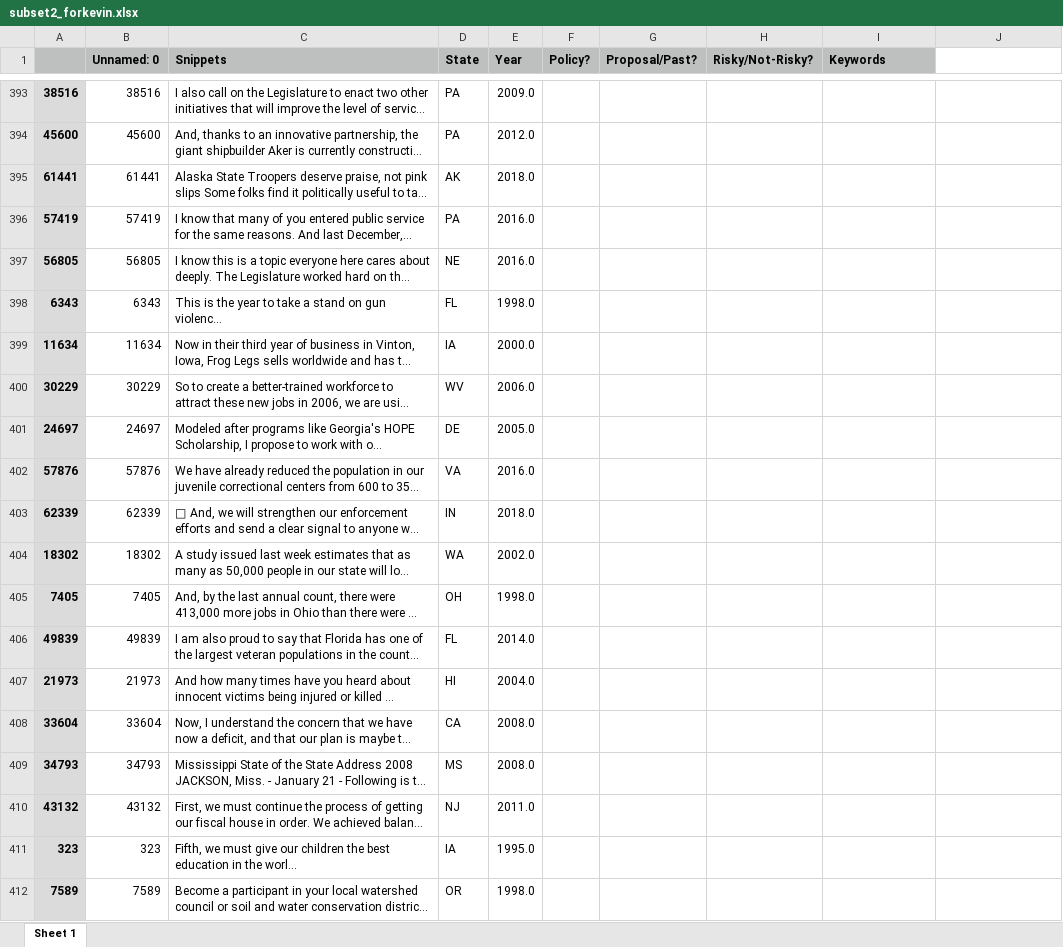
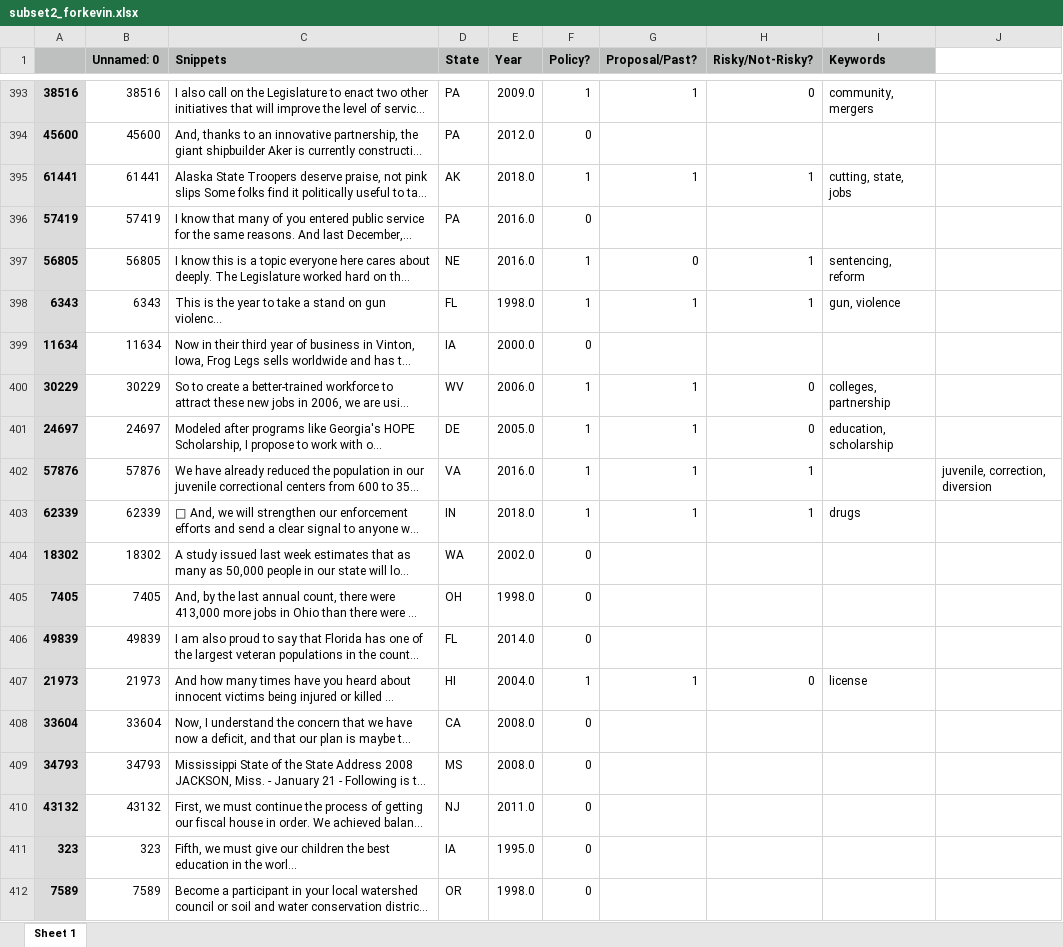
Before and after one commit to keverage-guan/RA-Work, an Excel workbook: guber/subset2_forkevin.xlsx, sheet Sheet 1, drawn as a sheet; only a part is shown, gaps mark what is left out; long unchanged cells end in …; values as stored, in another font and other column widths than the file's, no borders; the diff covers the shown part only; the diff names each change by its address in the sheet, - before the commit and + after, or states it on an @@ line.

```diff
--- a/guber/subset2_forkevin.xlsx (sheet Sheet 1)
+++ b/guber/subset2_forkevin.xlsx (sheet Sheet 1)
-F393 (Policy?): (empty)
+F393 (Policy?): 1
-G393 (Proposal/Past?): (empty)
+G393 (Proposal/Past?): 1
-H393 (Risky/Not-Risky?): (empty)
+H393 (Risky/Not-Risky?): 0
-I393 (Keywords): (empty)
+I393 (Keywords): community, mergers
-F394 (Policy?): (empty)
+F394 (Policy?): 0
-F395 (Policy?): (empty)
+F395 (Policy?): 1
-G395 (Proposal/Past?): (empty)
+G395 (Proposal/Past?): 1
-H395 (Risky/Not-Risky?): (empty)
+H395 (Risky/Not-Risky?): 1
-I395 (Keywords): (empty)
+I395 (Keywords): cutting, state, jobs
-F396 (Policy?): (empty)
+F396 (Policy?): 0
-F397:F398 (Policy?): (empty)
+F397:F398 (Policy?): 1
-G397 (Proposal/Past?): (empty)
+G397 (Proposal/Past?): 0
-H397:H398 (Risky/Not-Risky?): (empty)
+H397:H398 (Risky/Not-Risky?): 1
-I397 (Keywords): (empty)
+I397 (Keywords): sentencing, reform
-G398 (Proposal/Past?): (empty)
+G398 (Proposal/Past?): 1
-I398 (Keywords): (empty)
+I398 (Keywords): gun, violence
-F399 (Policy?): (empty)
+F399 (Policy?): 0
-F400:F403 (Policy?): (empty)
+F400:F403 (Policy?): 1
-G400:G403 (Proposal/Past?): (empty)
+G400:G403 (Proposal/Past?): 1
-H400:H401 (Risky/Not-Risky?): (empty)
+H400:H401 (Risky/Not-Risky?): 0
-I400 (Keywords): (empty)
+I400 (Keywords): colleges, partnership
-I401 (Keywords): (empty)
+I401 (Keywords): education, scholarship
-H402:H403 (Risky/Not-Risky?): (empty)
+H402:H403 (Risky/Not-Risky?): 1
-J402: (empty)
+J402: juvenile, correction, diversion
-I403 (Keywords): (empty)
+I403 (Keywords): drugs
-F404:F406 (Policy?): (empty)
+F404:F406 (Policy?): 0
-F407 (Policy?): (empty)
+F407 (Policy?): 1
-G407 (Proposal/Past?): (empty)
+G407 (Proposal/Past?): 1
-H407 (Risky/Not-Risky?): (empty)
+H407 (Risky/Not-Risky?): 0
-I407 (Keywords): (empty)
+I407 (Keywords): license
-F408:F412 (Policy?): (empty)
+F408:F412 (Policy?): 0
```
Also changed, not shown: 367 edited cells elsewhere in this sheet.
